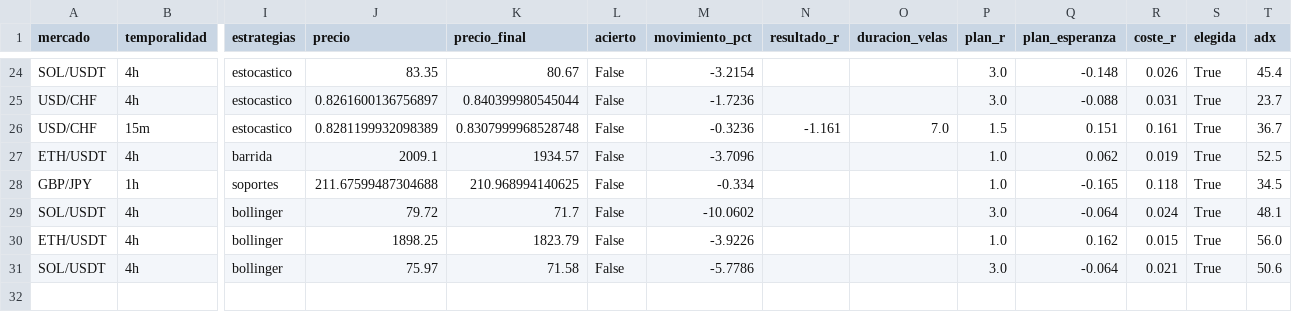
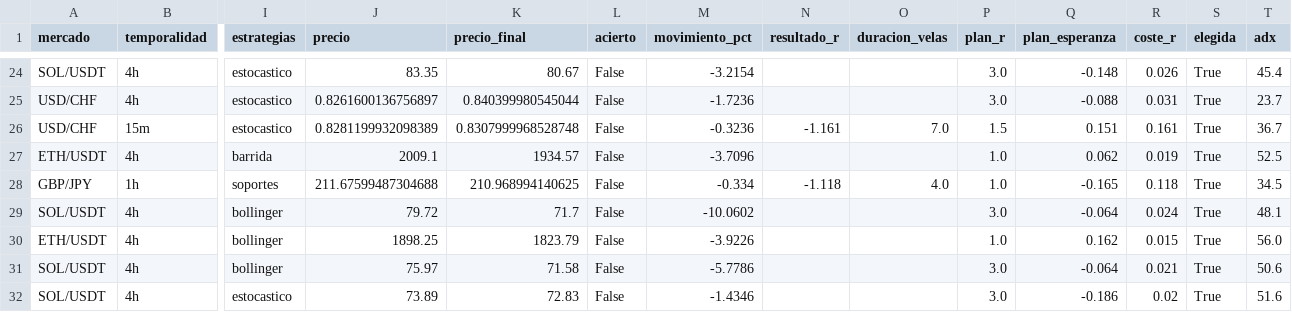
Before and after one commit to Andriuu20/analista-tecnico, a CSV file: vivo_medio.csv, drawn as a sheet; only a part is shown, gaps mark what is left out; rows hold the shown columns only; the diff names each change by its address in the sheet, - before the commit and + after, or states it on an @@ line.

```diff
--- a/vivo_medio.csv
+++ b/vivo_medio.csv
-N28 (resultado_r): (empty)
+N28 (resultado_r): -1.118
-O28 (duracion_velas): (empty)
+O28 (duracion_velas): 4.0
+row 32: SOL/USDT | 4h | estocastico | 73.89 | 72.83 | False | -1.4346 |  |  | 3.0 | -0.186 | 0.02 | True | 51.6
```
Also changed, not shown: vivo.csv, 3 other files.
